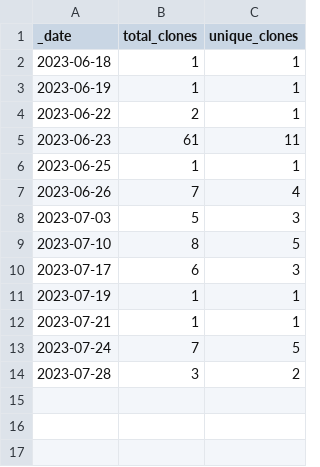
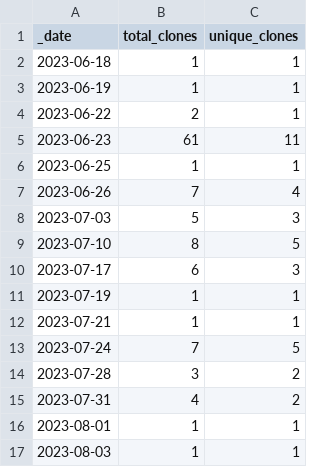
Before and after one commit to jzemmels/scored, a CSV file: traffic/clones.csv, drawn as a sheet; the diff names each change by its address in the sheet, - before the commit and + after, or states it on an @@ line.

Commit message:
GitHub traffic

```diff
--- a/traffic/clones.csv
+++ b/traffic/clones.csv
+row 15: 2023-07-31 | 4 | 2
+row 16: 2023-08-01 | 1 | 1
+row 17: 2023-08-03 | 1 | 1
```
Also changed, not shown: 1 other file.
